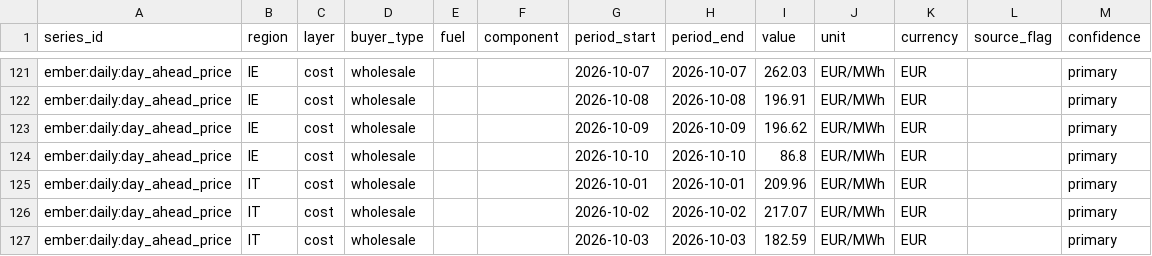
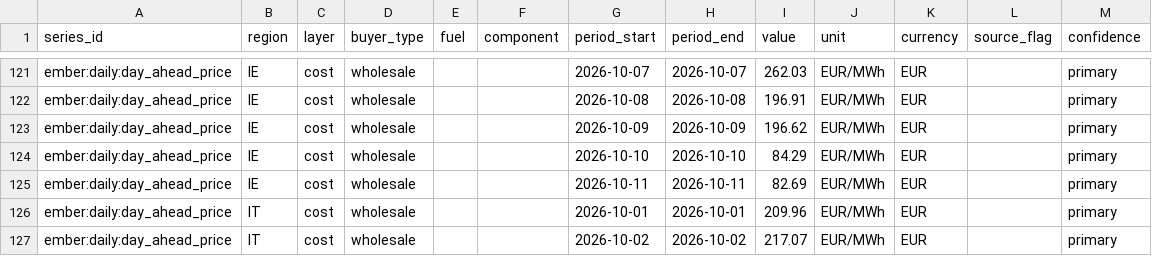
Before and after one commit to Bladetrain3r/Four-Corners-Index, a CSV file: data/series/daily/ember__prices_daily/2026-10.csv, drawn as a sheet; only a part is shown, gaps mark what is left out; the shorter side is filled out with more unchanged rows.

```diff
--- a/data/series/daily/ember__prices_daily/2026-10.csv
+++ b/data/series/daily/ember__prices_daily/2026-10.csv
@@ -123,3 +123,4 @@ ember:daily:day_ahead_price,IE,cost,wholesale,,,2026-10-08,2026-10-08,196.91,EUR
 ember:daily:day_ahead_price,IE,cost,wholesale,,,2026-10-09,2026-10-09,196.62,EUR/MWh,EUR,,primary
-ember:daily:day_ahead_price,IE,cost,wholesale,,,2026-10-10,2026-10-10,86.8,EUR/MWh,EUR,,primary
+ember:daily:day_ahead_price,IE,cost,wholesale,,,2026-10-10,2026-10-10,84.29,EUR/MWh,EUR,,primary
+ember:daily:day_ahead_price,IE,cost,wholesale,,,2026-10-11,2026-10-11,82.69,EUR/MWh,EUR,,primary
 ember:daily:day_ahead_price,IT,cost,wholesale,,,2026-10-01,2026-10-01,209.96,EUR/MWh,EUR,,primary
```
Also changed, not shown: data/series/daily/ecb__exr_daily/2024-10.csv, data/series/daily/ecb__exr_daily/2026-10.csv, 11 other files.
